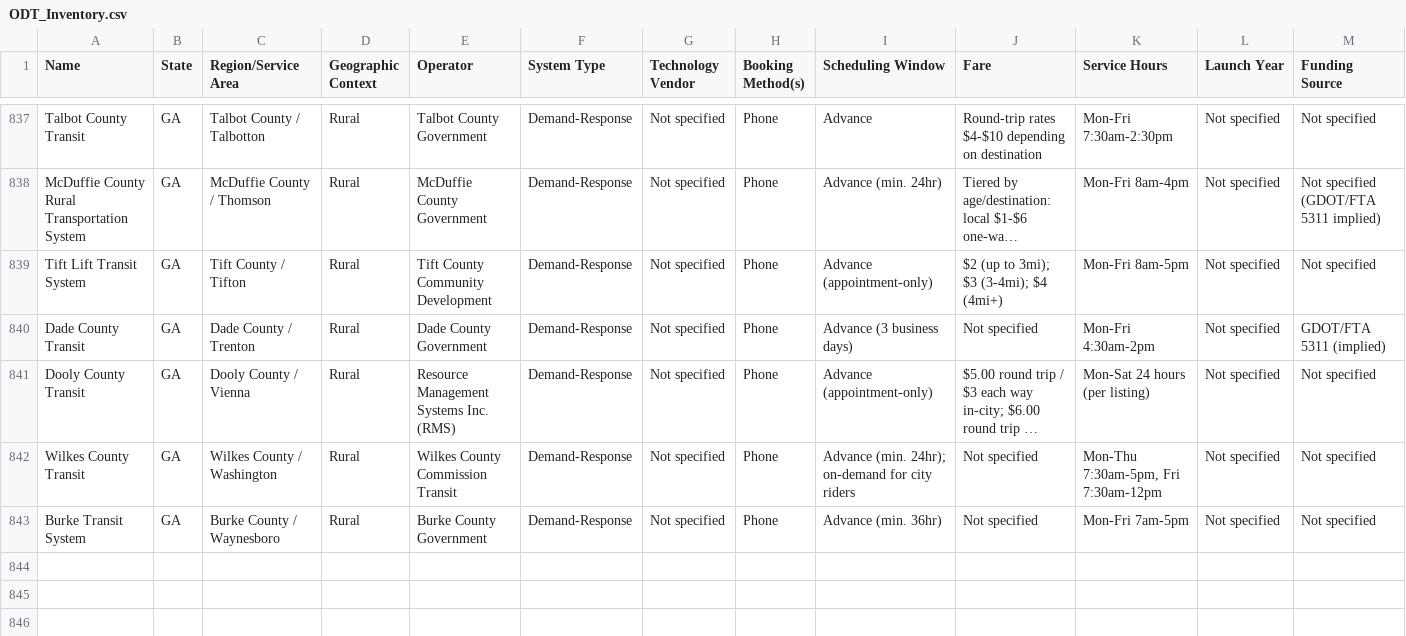
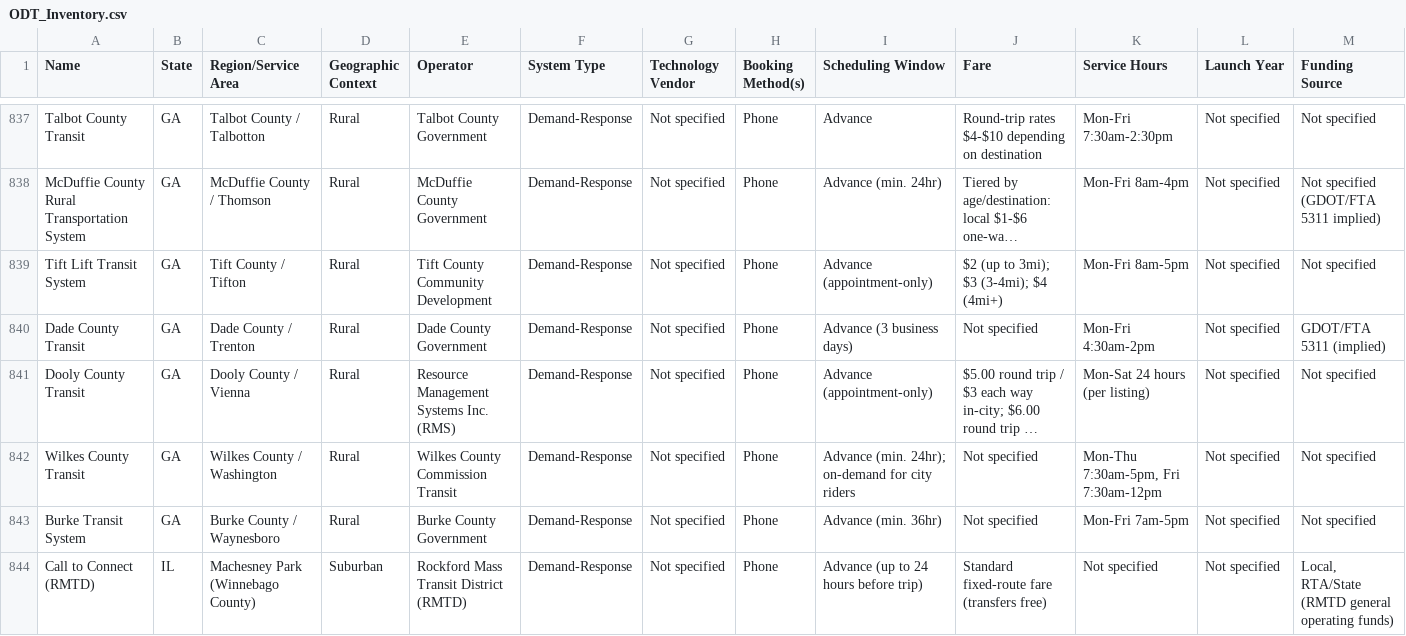
Before and after one commit to jfish79/odt-dashboard, a CSV file: ODT_Inventory.csv, drawn as a sheet; only a part is shown, gaps mark what is left out; long unchanged cells end in …; rows hold the shown columns only; the diff names each change by its address in the sheet, - before the commit and + after, or states it on an @@ line.

```diff
--- a/ODT_Inventory.csv
+++ b/ODT_Inventory.csv
+row 844: Call to Connect (RMTD) | IL | Machesney Park (Winnebago County) | Suburban | Rockford Mass Transit District (RMTD) | Demand-Response | Not specified | Phone | Advance (up to 24 hours before trip) | Standard fixed-route fare (transfers free) | Not specified | Not specified | Local, RTA/State (RMTD general operating funds)
```
Also changed, not shown: concerns.csv, summary.csv, 2 other files.
